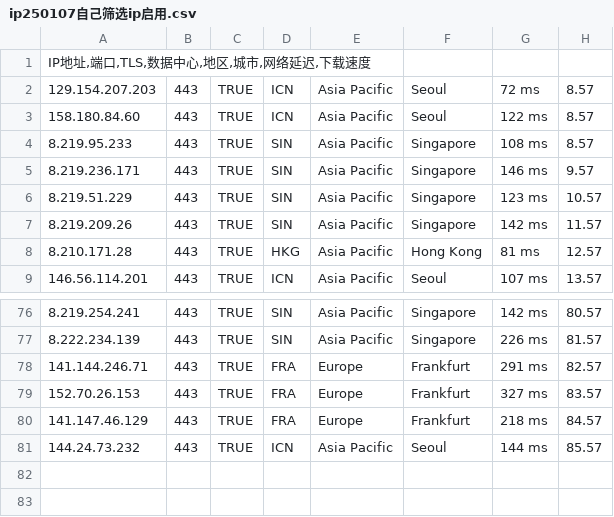
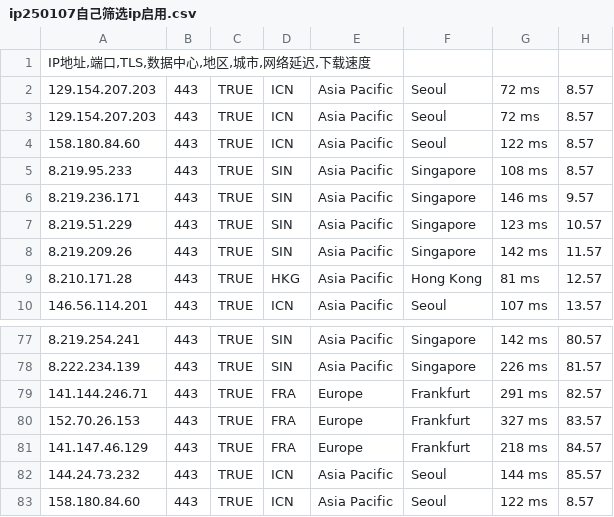
Before and after one commit to xing2kong/yxip, a CSV file: ip250107自己筛选ip启用.csv, drawn as a sheet; only a part is shown, gaps mark what is left out.

Commit message:
Update ip250107自己筛选ip启用.csv

```diff
--- a/ip250107自己筛选ip启用.csv
+++ b/ip250107自己筛选ip启用.csv
@@ -2,2 +2,3 @@ IP地址,端口,TLS,数据中心,地区,城市,网络延迟,下载速度
 129.154.207.203	443	TRUE	ICN	Asia Pacific	Seoul	72 ms	8.57
+129.154.207.203	443	TRUE	ICN	Asia Pacific	Seoul	72 ms	8.57
 158.180.84.60	443	TRUE	ICN	Asia Pacific	Seoul	122 ms	8.57
@@ -81 +82,2 @@ IP地址,端口,TLS,数据中心,地区,城市,网络延迟,下载速度
 144.24.73.232	443	TRUE	ICN	Asia Pacific	Seoul	144 ms	85.57
+158.180.84.60	443	TRUE	ICN	Asia Pacific	Seoul	122 ms	8.57
```
